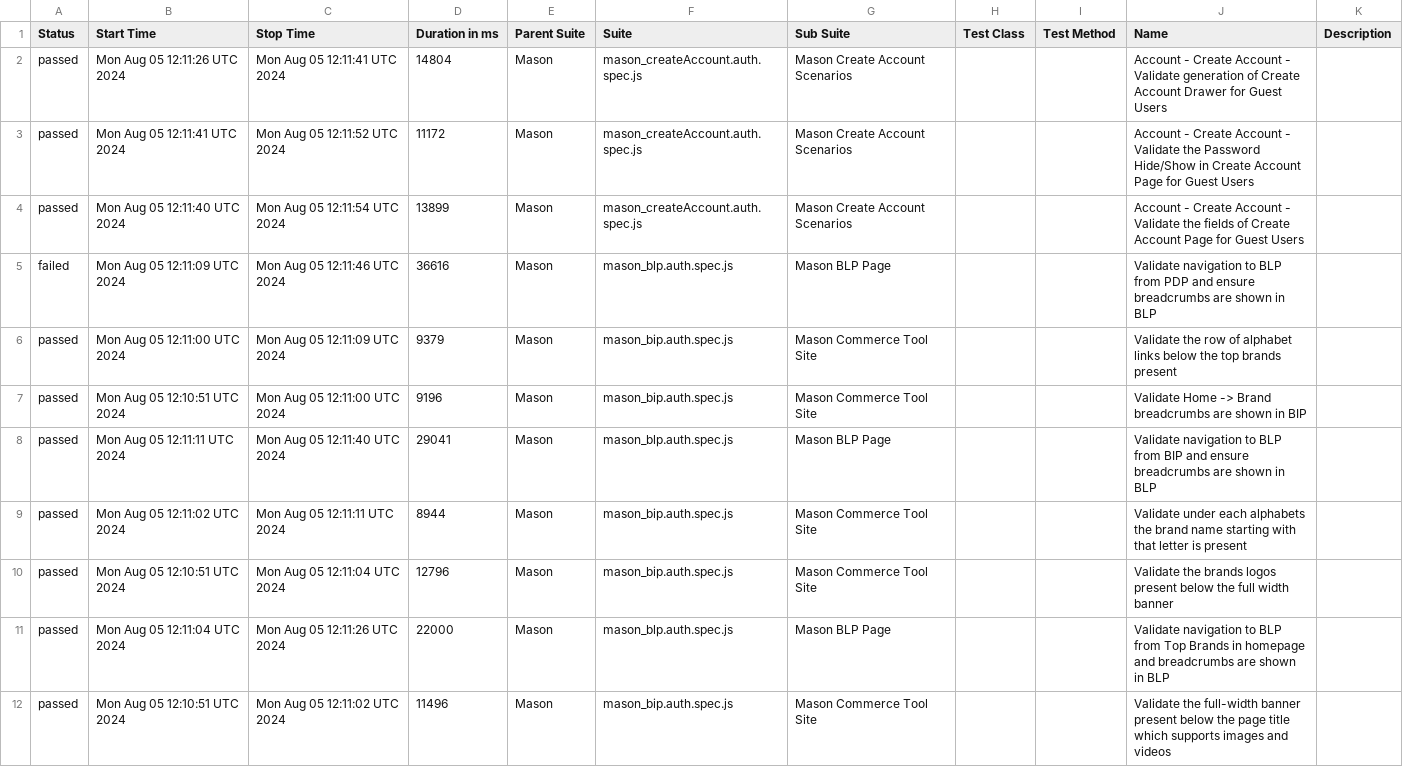
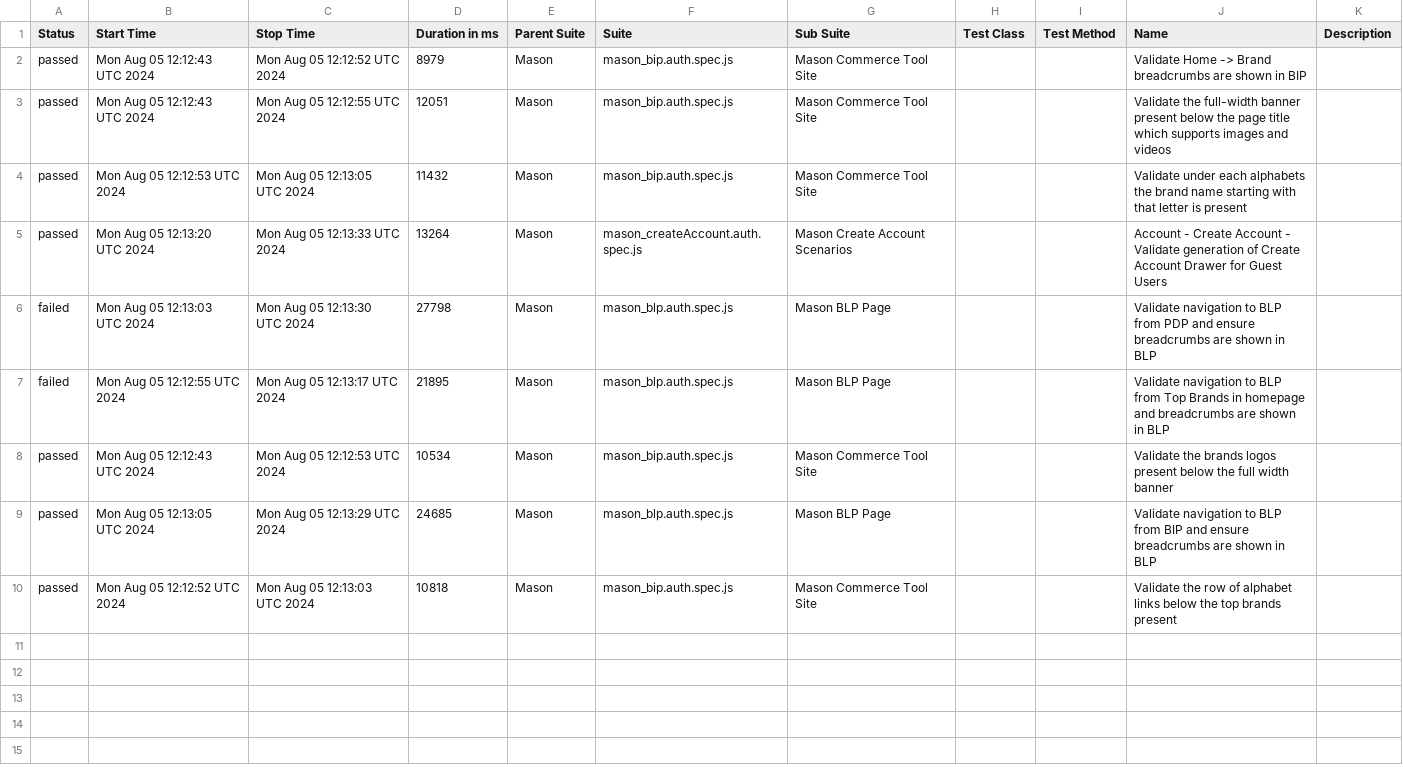
Before and after one commit to koushikmasonautomation2024/ct_ui_automation, a CSV file: data/suites.csv, drawn as a sheet.

```diff
--- a/data/suites.csv
+++ b/data/suites.csv
@@ -1,12 +1,10 @@
 "Status","Start Time","Stop Time","Duration in ms","Parent Suite","Suite","Sub Suite","Test Class","Test Method","Name","Description"
-"passed","Mon Aug 05 12:11:26 UTC 2024","Mon Aug 05 12:11:41 UTC 2024","14804","Mason","mason_createAccount.auth.spec.js","Mason Create Account Scenarios","","","Account - Create Account - Validate generation of Create Account Drawer for Guest Users",""
-"passed","Mon Aug 05 12:11:41 UTC 2024","Mon Aug 05 12:11:52 UTC 2024","11172","Mason","mason_createAccount.auth.spec.js","Mason Create Account Scenarios","","","Account - Create Account - Validate the Password Hide/Show in Create Account Page for Guest Users",""
-"passed","Mon Aug 05 12:11:40 UTC 2024","Mon Aug 05 12:11:54 UTC 2024","13899","Mason","mason_createAccount.auth.spec.js","Mason Create Account Scenarios","","","Account - Create Account - Validate the fields of Create Account Page for Guest Users",""
-"failed","Mon Aug 05 12:11:09 UTC 2024","Mon Aug 05 12:11:46 UTC 2024","36616","Mason","mason_blp.auth.spec.js","Mason BLP Page","","","Validate navigation to BLP from PDP and ensure breadcrumbs are shown in BLP",""
-"passed","Mon Aug 05 12:11:00 UTC 2024","Mon Aug 05 12:11:09 UTC 2024","9379","Mason","mason_bip.auth.spec.js","Mason Commerce Tool Site","","","Validate the row of alphabet links below the top brands present",""
-"passed","Mon Aug 05 12:10:51 UTC 2024","Mon Aug 05 12:11:00 UTC 2024","9196","Mason","mason_bip.auth.spec.js","Mason Commerce Tool Site","","","Validate Home -> Brand breadcrumbs are shown in BIP",""
-"passed","Mon Aug 05 12:11:11 UTC 2024","Mon Aug 05 12:11:40 UTC 2024","29041","Mason","mason_blp.auth.spec.js","Mason BLP Page","","","Validate navigation to BLP from BIP and ensure breadcrumbs are shown in BLP",""
-"passed","Mon Aug 05 12:11:02 UTC 2024","Mon Aug 05 12:11:11 UTC 2024","8944","Mason","mason_bip.auth.spec.js","Mason Commerce Tool Site","","","Validate under each alphabets the brand name starting with that letter is present",""
-"passed","Mon Aug 05 12:10:51 UTC 2024","Mon Aug 05 12:11:04 UTC 2024","12796","Mason","mason_bip.auth.spec.js","Mason Commerce Tool Site","","","Validate the brands logos present below the full width banner",""
-"passed","Mon Aug 05 12:11:04 UTC 2024","Mon Aug 05 12:11:26 UTC 2024","22000","Mason","mason_blp.auth.spec.js","Mason BLP Page","","","Validate navigation to BLP from Top Brands in homepage and breadcrumbs are shown in BLP",""
-"passed","Mon Aug 05 12:10:51 UTC 2024","Mon Aug 05 12:11:02 UTC 2024","11496","Mason","mason_bip.auth.spec.js","Mason Commerce Tool Site","","","Validate the full-width banner present below the page title which supports images and videos",""
+"passed","Mon Aug 05 12:12:43 UTC 2024","Mon Aug 05 12:12:52 UTC 2024","8979","Mason","mason_bip.auth.spec.js","Mason Commerce Tool Site","","","Validate Home -> Brand breadcrumbs are shown in BIP",""
+"passed","Mon Aug 05 12:12:43 UTC 2024","Mon Aug 05 12:12:55 UTC 2024","12051","Mason","mason_bip.auth.spec.js","Mason Commerce Tool Site","","","Validate the full-width banner present below the page title which supports images and videos",""
+"passed","Mon Aug 05 12:12:53 UTC 2024","Mon Aug 05 12:13:05 UTC 2024","11432","Mason","mason_bip.auth.spec.js","Mason Commerce Tool Site","","","Validate under each alphabets the brand name starting with that letter is present",""
+"passed","Mon Aug 05 12:13:20 UTC 2024","Mon Aug 05 12:13:33 UTC 2024","13264","Mason","mason_createAccount.auth.spec.js","Mason Create Account Scenarios","","","Account - Create Account - Validate generation of Create Account Drawer for Guest Users",""
+"failed","Mon Aug 05 12:13:03 UTC 2024","Mon Aug 05 12:13:30 UTC 2024","27798","Mason","mason_blp.auth.spec.js","Mason BLP Page","","","Validate navigation to BLP from PDP and ensure breadcrumbs are shown in BLP",""
+"failed","Mon Aug 05 12:12:55 UTC 2024","Mon Aug 05 12:13:17 UTC 2024","21895","Mason","mason_blp.auth.spec.js","Mason BLP Page","","","Validate navigation to BLP from Top Brands in homepage and breadcrumbs are shown in BLP",""
+"passed","Mon Aug 05 12:12:43 UTC 2024","Mon Aug 05 12:12:53 UTC 2024","10534","Mason","mason_bip.auth.spec.js","Mason Commerce Tool Site","","","Validate the brands logos present below the full width banner",""
+"passed","Mon Aug 05 12:13:05 UTC 2024","Mon Aug 05 12:13:29 UTC 2024","24685","Mason","mason_blp.auth.spec.js","Mason BLP Page","","","Validate navigation to BLP from BIP and ensure breadcrumbs are shown in BLP",""
+"passed","Mon Aug 05 12:12:52 UTC 2024","Mon Aug 05 12:13:03 UTC 2024","10818","Mason","mason_bip.auth.spec.js","Mason Commerce Tool Site","","","Validate the row of alphabet links below the top brands present",""
```
Also changed, not shown: 49 other files.
